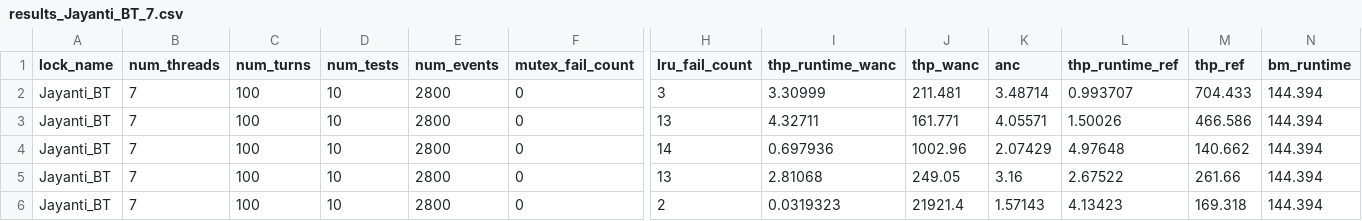
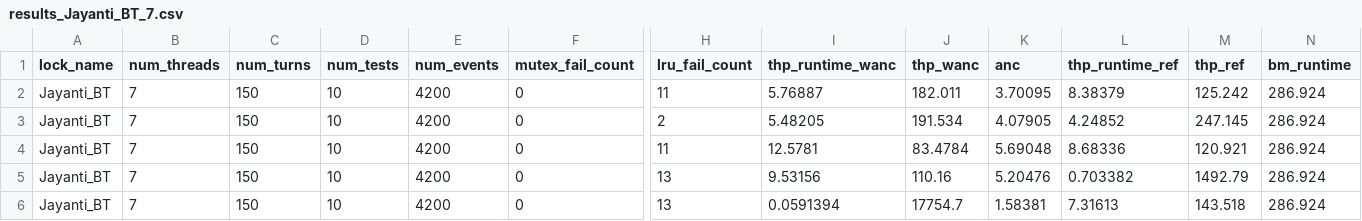
Before and after one commit to GenosW/amp, a CSV file: project/Code/results/results_Jayanti_BT_7.csv, drawn as a sheet; only a part is shown, gaps mark what is left out; the diff covers the shown part only; the diff names each change by its address in the sheet, - before the commit and + after, or states it on an @@ line.

```diff
--- a/project/Code/results/results_Jayanti_BT_7.csv
+++ b/project/Code/results/results_Jayanti_BT_7.csv
-C2:C6 (num_turns): 100
+C2:C6 (num_turns): 150
-E2:E6 (num_events): 2800
+E2:E6 (num_events): 4200
-H2 (lru_fail_count): 3
+H2 (lru_fail_count): 11
-I2 (thp_runtime_wanc): 3.30999
+I2 (thp_runtime_wanc): 5.76887
-J2 (thp_wanc): 211.481
+J2 (thp_wanc): 182.011
-K2 (anc): 3.48714
+K2 (anc): 3.70095
-L2 (thp_runtime_ref): 0.993707
+L2 (thp_runtime_ref): 8.38379
-M2 (thp_ref): 704.433
+M2 (thp_ref): 125.242
-N2:N6 (bm_runtime): 144.394
+N2:N6 (bm_runtime): 286.924
-H3 (lru_fail_count): 13
+H3 (lru_fail_count): 2
-I3 (thp_runtime_wanc): 4.32711
+I3 (thp_runtime_wanc): 5.48205
-J3 (thp_wanc): 161.771
+J3 (thp_wanc): 191.534
-K3 (anc): 4.05571
+K3 (anc): 4.07905
-L3 (thp_runtime_ref): 1.50026
+L3 (thp_runtime_ref): 4.24852
-M3 (thp_ref): 466.586
+M3 (thp_ref): 247.145
-H4 (lru_fail_count): 14
+H4 (lru_fail_count): 11
-I4 (thp_runtime_wanc): 0.697936
+I4 (thp_runtime_wanc): 12.5781
-J4 (thp_wanc): 1002.96
+J4 (thp_wanc): 83.4784
-K4 (anc): 2.07429
+K4 (anc): 5.69048
-L4 (thp_runtime_ref): 4.97648
+L4 (thp_runtime_ref): 8.68336
-M4 (thp_ref): 140.662
+M4 (thp_ref): 120.921
-I5 (thp_runtime_wanc): 2.81068
+I5 (thp_runtime_wanc): 9.53156
-J5 (thp_wanc): 249.05
+J5 (thp_wanc): 110.16
-K5 (anc): 3.16
+K5 (anc): 5.20476
-L5 (thp_runtime_ref): 2.67522
+L5 (thp_runtime_ref): 0.703382
-M5 (thp_ref): 261.66
+M5 (thp_ref): 1492.79
-H6 (lru_fail_count): 2
+H6 (lru_fail_count): 13
-I6 (thp_runtime_wanc): 0.0319323
+I6 (thp_runtime_wanc): 0.0591394
-J6 (thp_wanc): 21921.4
+J6 (thp_wanc): 17754.7
-K6 (anc): 1.57143
+K6 (anc): 1.58381
-L6 (thp_runtime_ref): 4.13423
+L6 (thp_runtime_ref): 7.31613
-M6 (thp_ref): 169.318
+M6 (thp_ref): 143.518
```
Also changed, not shown: 45 edited cells elsewhere in this file, project/Code/results/results_Jayanti_BT_2.csv, project/Code/results/results_Jayanti_BT_3.csv, 5 other files.
